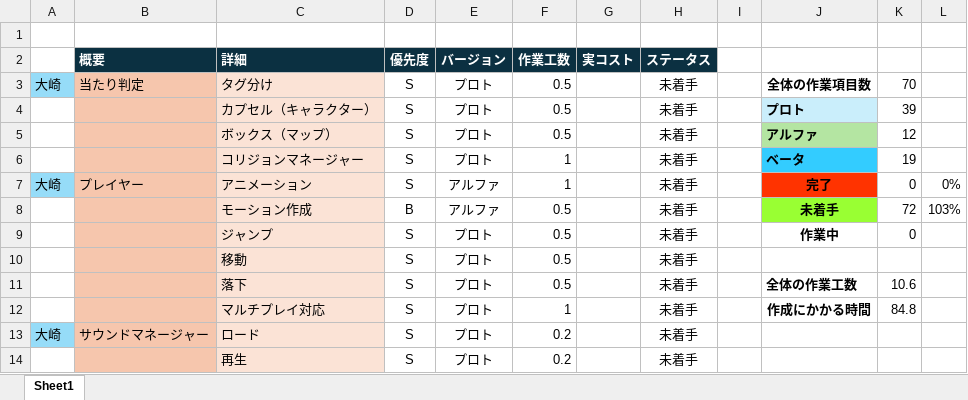
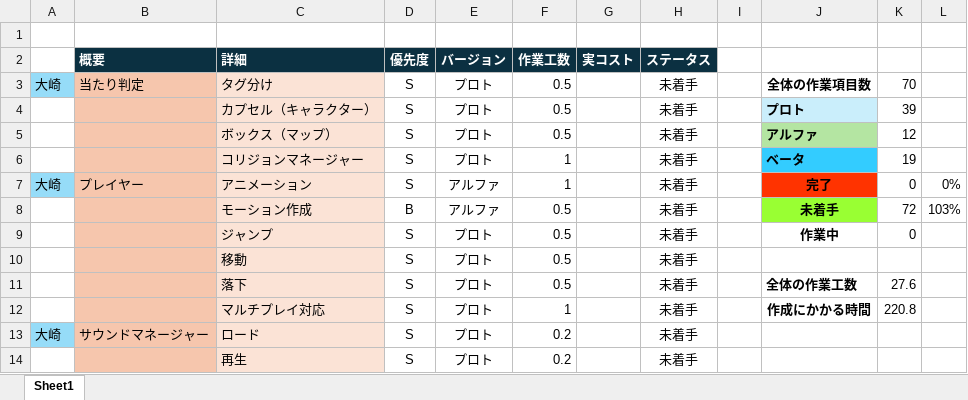
Before and after one commit to Tiger5286/Fall3, an Excel workbook: コスト表（改）.xlsx, sheet Sheet1, drawn as a sheet; only a part is shown; values as stored, in another font and other column widths than the file's, no borders; the diff covers the shown part only; the diff names each change by its address in the sheet, - before the commit and + after, or states it on an @@ line.

```diff
--- a/コスト表（改）.xlsx (sheet Sheet1)
+++ b/コスト表（改）.xlsx (sheet Sheet1)
-K11: 10.6
+K11: 27.6
-K12: 84.8
+K12: 220.8
```
Also changed, not shown: 26 edited cells elsewhere in this sheet.
